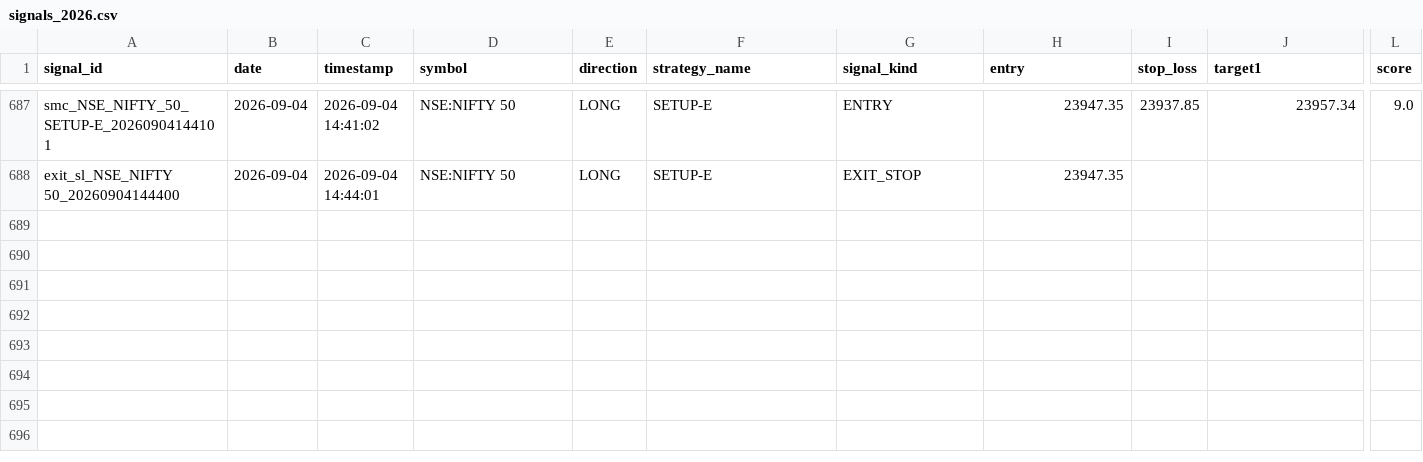
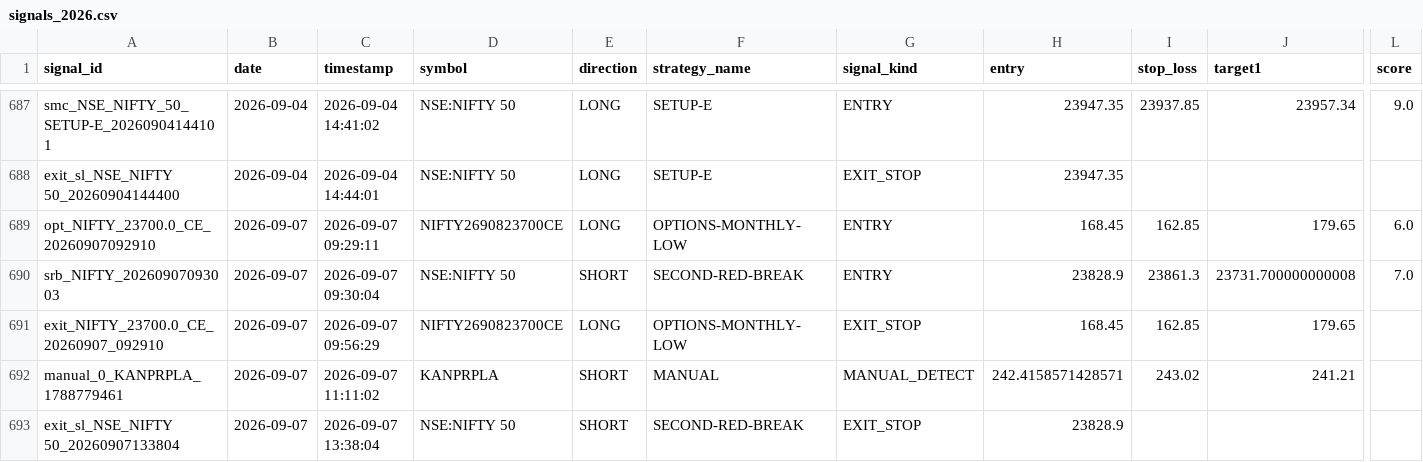
Before and after one commit to Gauravsingh257/stocks-with-gaurav, a CSV file: signal_history/signals_2026.csv, drawn as a sheet; only a part is shown, gaps mark what is left out; rows hold the shown columns only; the diff names each change by its address in the sheet, - before the commit and + after, or states it on an @@ line.

```diff
--- a/signal_history/signals_2026.csv
+++ b/signal_history/signals_2026.csv
+row 689: opt_NIFTY_23700.0_CE_20260907092910 | 2026-09-07 | 2026-09-07 09:29:11 | NIFTY2690823700CE | LONG | OPTIONS-MONTHLY-LOW | ENTRY | 168.45 | 162.85 | 179.65 | 6.0
+row 690: srb_NIFTY_20260907093003 | 2026-09-07 | 2026-09-07 09:30:04 | NSE:NIFTY 50 | SHORT | SECOND-RED-BREAK | ENTRY | 23828.9 | 23861.3 | 23731.700000000008 | 7.0
+row 691: exit_NIFTY_23700.0_CE_20260907_092910 | 2026-09-07 | 2026-09-07 09:56:29 | NIFTY2690823700CE | LONG | OPTIONS-MONTHLY-LOW | EXIT_STOP | 168.45 | 162.85 | 179.65
+row 692: manual_0_KANPRPLA_1788779461 | 2026-09-07 | 2026-09-07 11:11:02 | KANPRPLA | SHORT | MANUAL | MANUAL_DETECT | 242.4158571428571 | 243.02 | 241.21
+row 693: exit_sl_NSE_NIFTY 50_20260907133804 | 2026-09-07 | 2026-09-07 13:38:04 | NSE:NIFTY 50 | SHORT | SECOND-RED-BREAK | EXIT_STOP | 23828.9
```
